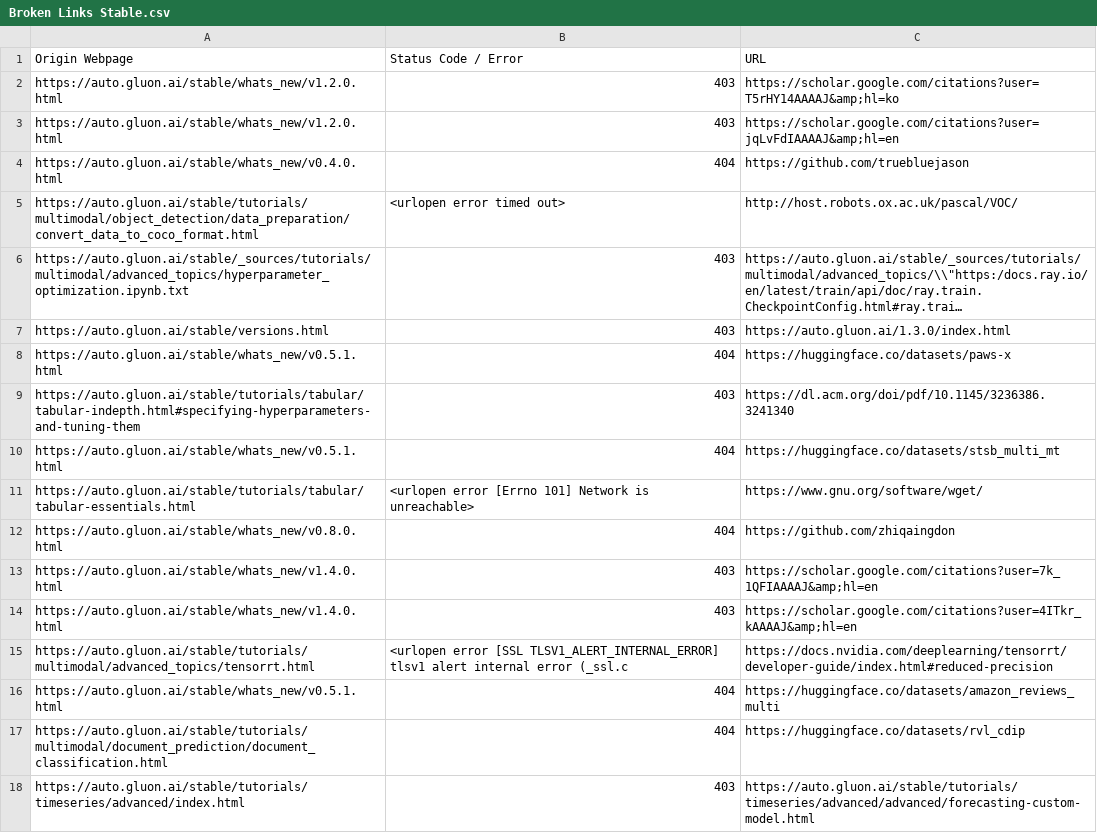
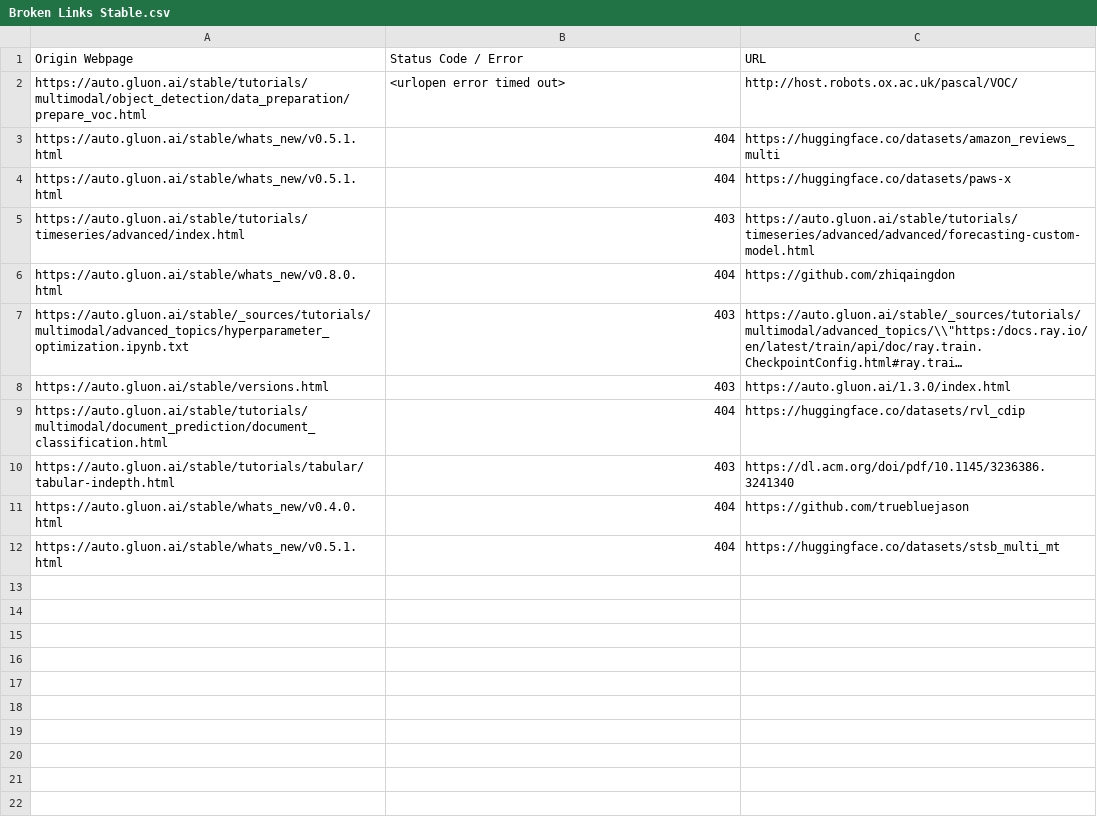
Before and after one commit to autogluon/autogluon-brokenlinks, a CSV file: Broken Links Stable.csv, drawn as a sheet; long unchanged cells end in …; removed rows and columns are numbered as before the commit, all else as after; the diff names each change by its address in the sheet, - before the commit and + after, or states it on an @@ line.

```diff
--- a/Broken Links Stable.csv
+++ b/Broken Links Stable.csv
-row 2: https://auto.gluon.ai/stable/whats_new/v1.2.0.html | 403 | https://scholar.google.com/citations?user=T5rHY14AAAAJ&amp;hl=ko
-row 3: https://auto.gluon.ai/stable/whats_new/v1.2.0.html | 403 | https://scholar.google.com/citations?user=jqLvFdIAAAAJ&amp;hl=en
-A2 (Origin Webpage): https://auto.gluon.ai/stable/tutorials/multimodal/object_detection/data_preparation/convert_data_to_coco_format.html
+A2 (Origin Webpage): https://auto.gluon.ai/stable/tutorials/multimodal/object_detection/data_preparation/prepare_voc.html
@@ row 16 moved to row 3: https://auto.gluon.ai/stable/whats_new/v… @@
@@ row 8 moved to row 4: https://auto.gluon.ai/stable/whats_new/v… @@
@@ row 18 moved to row 5: https://auto.gluon.ai/stable/tutorials/t… @@
@@ row 12 moved to row 6: https://auto.gluon.ai/stable/whats_new/v… @@
@@ row 17 moved to row 9: https://auto.gluon.ai/stable/tutorials/m… @@
-A10 (Origin Webpage): https://auto.gluon.ai/stable/tutorials/tabular/tabular-indepth.html#specifying-hyperparameters-and-tuning-them
+A10 (Origin Webpage): https://auto.gluon.ai/stable/tutorials/tabular/tabular-indepth.html
@@ row 4 moved to row 11: https://auto.gluon.ai/stable/whats_new/v… @@
-row 11: https://auto.gluon.ai/stable/tutorials/tabular/tabular-essentials.html | <urlopen error [Errno 101] Network is unreachable> | https://www.gnu.org/software/wget/
-row 13: https://auto.gluon.ai/stable/whats_new/v1.4.0.html | 403 | https://scholar.google.com/citations?user=7k_1QFIAAAAJ&amp;hl=en
-row 14: https://auto.gluon.ai/stable/whats_new/v1.4.0.html | 403 | https://scholar.google.com/citations?user=4ITkr_kAAAAJ&amp;hl=en
-row 15: https://auto.gluon.ai/stable/tutorials/multimodal/advanced_topics/tensorrt.html | <urlopen error [SSL TLSV1_ALERT_INTERNAL_ERROR] tlsv1 alert internal error (_ssl.c | https://docs.nvidia.com/deeplearning/tensorrt/developer-guide/index.html#reduced-precision
```
Also changed, not shown: Broken Links Dev.csv.
